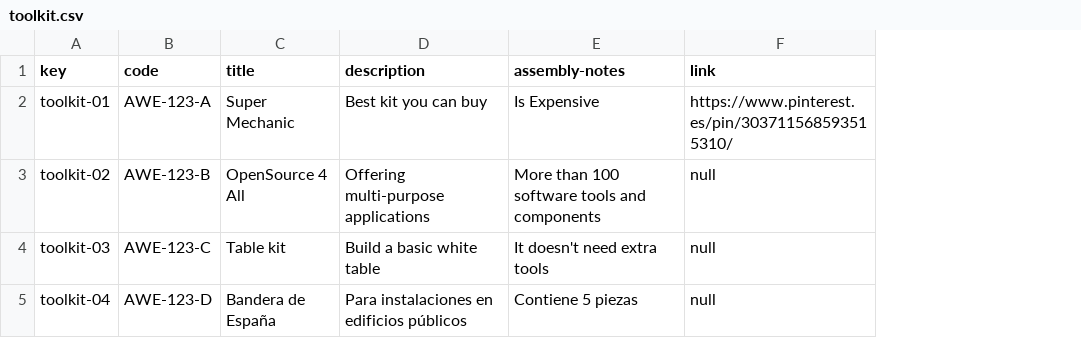
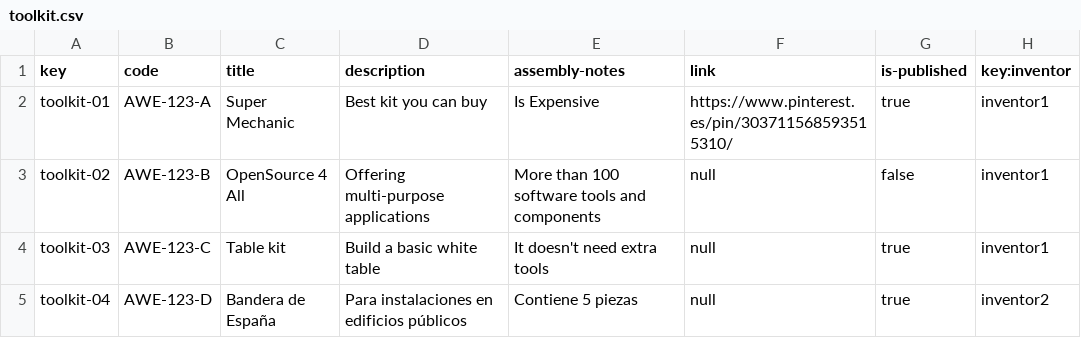
Before and after one commit to anac29/Acme-Toolkits, a CSV file: src/main/webapp/WEB-INF/resources/sample-data/toolkit.csv, drawn as a sheet; the diff names each change by its address in the sheet, - before the commit and + after, or states it on an @@ line.

Commit message:
follow-up/R2: done.
Updated changes after follow up, tool, toolkit and same sample-data.

```diff
--- a/src/main/webapp/WEB-INF/resources/sample-data/toolkit.csv
+++ b/src/main/webapp/WEB-INF/resources/sample-data/toolkit.csv
+column G (is-published), rows 2-5: true | false | true | true
+column H (key:inventor), rows 2-5: inventor1 | inventor1 | inventor1 | inventor2
```
Also changed, not shown: src/main/webapp/WEB-INF/resources/sample-data/announcement.csv, src/main/webapp/WEB-INF/resources/sample-data/chirp.csv, 4 other files.
